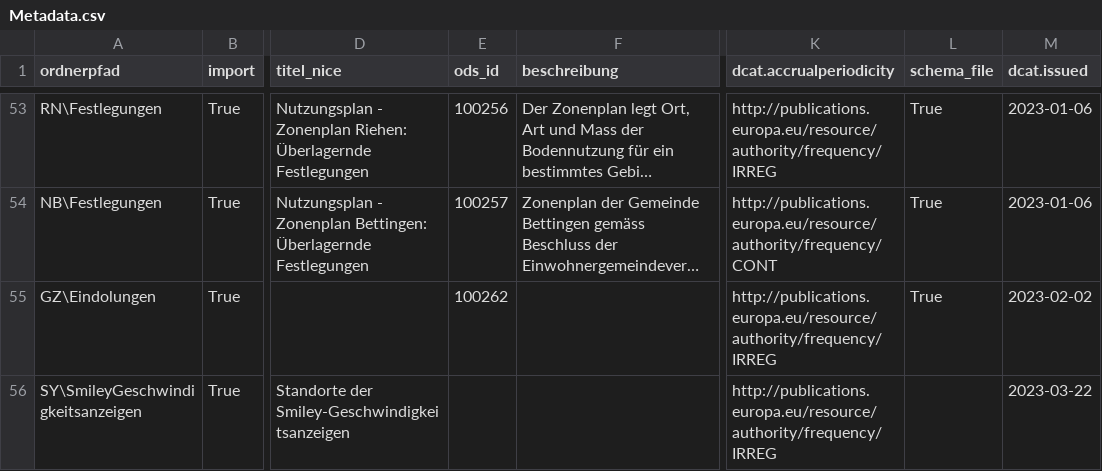
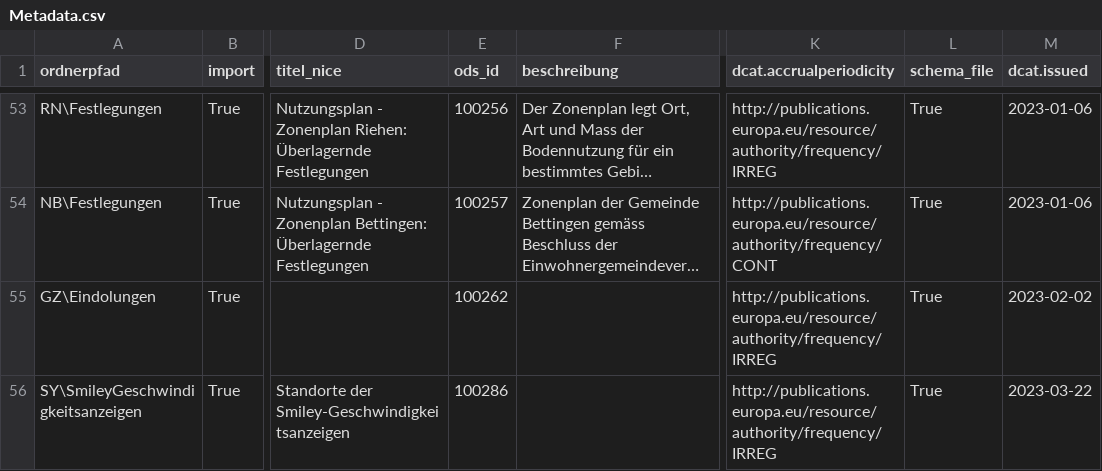
Before and after one commit to opendatabs/data-processing, a CSV file: gva_geodatenshop/Metadata.csv, drawn as a sheet; only a part is shown, gaps mark what is left out; long unchanged cells end in …; the diff names each change by its address in the sheet, - before the commit and + after, or states it on an @@ line.

Commit message:
Adjust metadata for Smiley

```diff
--- a/gva_geodatenshop/Metadata.csv
+++ b/gva_geodatenshop/Metadata.csv
-E56 (ods_id): (empty)
+E56 (ods_id): 100286
-L56 (schema_file): (empty)
+L56 (schema_file): True
```
